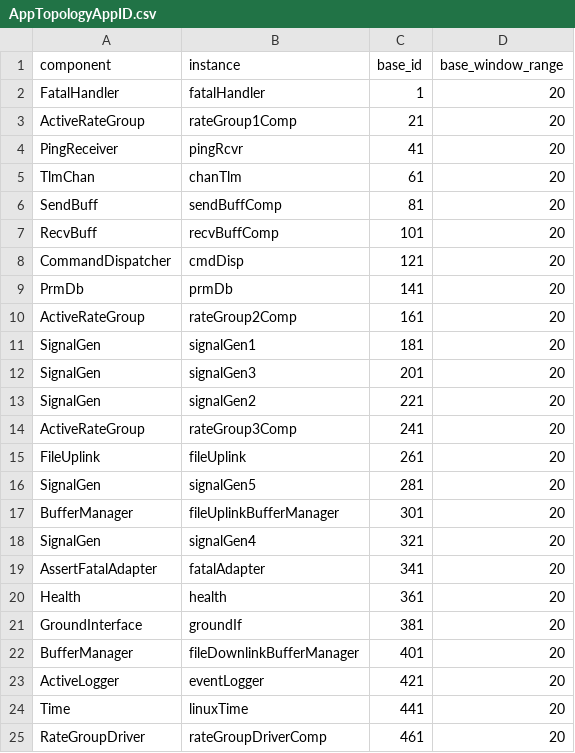
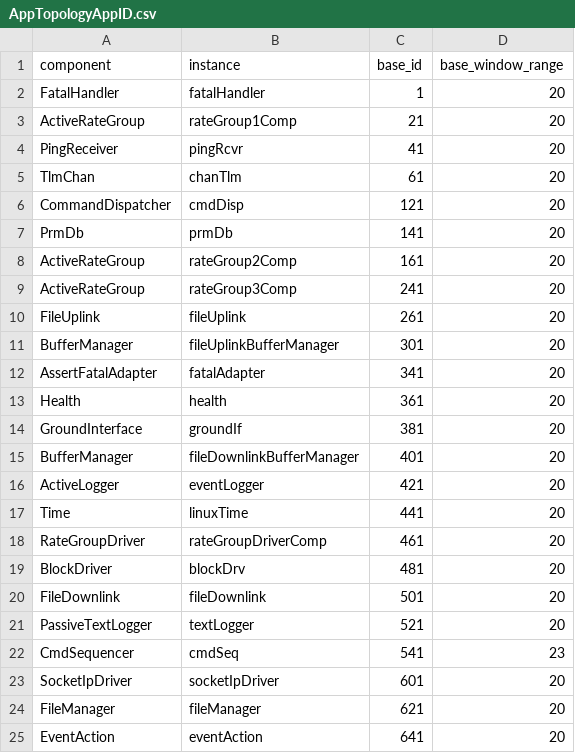
Before and after one commit to CHESS-mission/05_FS, a CSV file: App/Top/AppTopologyAppID.csv, drawn as a sheet; only a part is shown; the shorter side is filled out with more unchanged rows.

```diff
--- a/App/Top/AppTopologyAppID.csv
+++ b/App/Top/AppTopologyAppID.csv
@@ -5,4 +5,2 @@ PingReceiver,pingRcvr,41,20
 TlmChan,chanTlm,61,20
-SendBuff,sendBuffComp,81,20
-RecvBuff,recvBuffComp,101,20
 CommandDispatcher,cmdDisp,121,20
@@ -10,10 +8,5 @@ PrmDb,prmDb,141,20
 ActiveRateGroup,rateGroup2Comp,161,20
-SignalGen,signalGen1,181,20
-SignalGen,signalGen3,201,20
-SignalGen,signalGen2,221,20
 ActiveRateGroup,rateGroup3Comp,241,20
 FileUplink,fileUplink,261,20
-SignalGen,signalGen5,281,20
 BufferManager,fileUplinkBufferManager,301,20
-SignalGen,signalGen4,321,20
 AssertFatalAdapter,fatalAdapter,341,20
```
Also changed, not shown: 25 other files.
